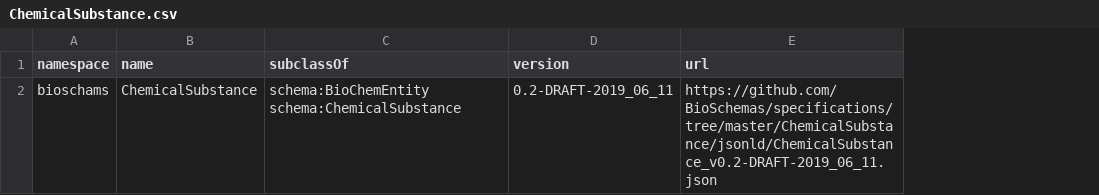
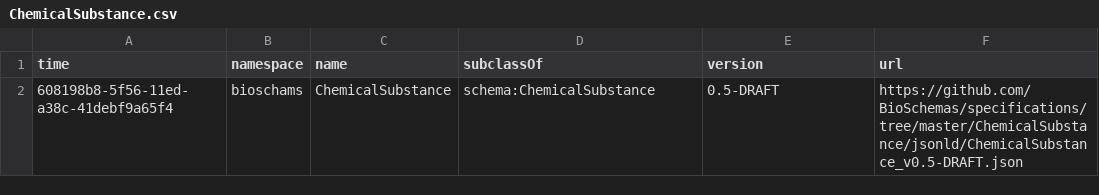
Before and after one commit to BioSchemas/bioschemas-dde, a CSV file: latest-updated-profiles/ChemicalSubstance.csv, drawn as a sheet; addresses are those after the commit; the diff names each change by its address in the sheet, - before the commit and + after, or states it on an @@ line.

Commit message:
Updating Profile

```diff
--- a/latest-updated-profiles/ChemicalSubstance.csv
+++ b/latest-updated-profiles/ChemicalSubstance.csv
+column A (time), row 2: 608198b8-5f56-11ed-a38c-41debf9a65f4
-D2 (subclassOf): schema:BioChemEntity schema:ChemicalSubstance
+D2 (subclassOf): schema:ChemicalSubstance
-E2 (version): 0.2-DRAFT-2019_06_11
+E2 (version): 0.5-DRAFT
-F2 (url): https://github.com/BioSchemas/specifications/tree/master/ChemicalSubstance/jsonld/ChemicalSubstance_v0.2-DRAFT-2019_06_11.json
+F2 (url): https://github.com/BioSchemas/specifications/tree/master/ChemicalSubstance/jsonld/ChemicalSubstance_v0.5-DRAFT.json
```
Also changed, not shown: 1 other file.
